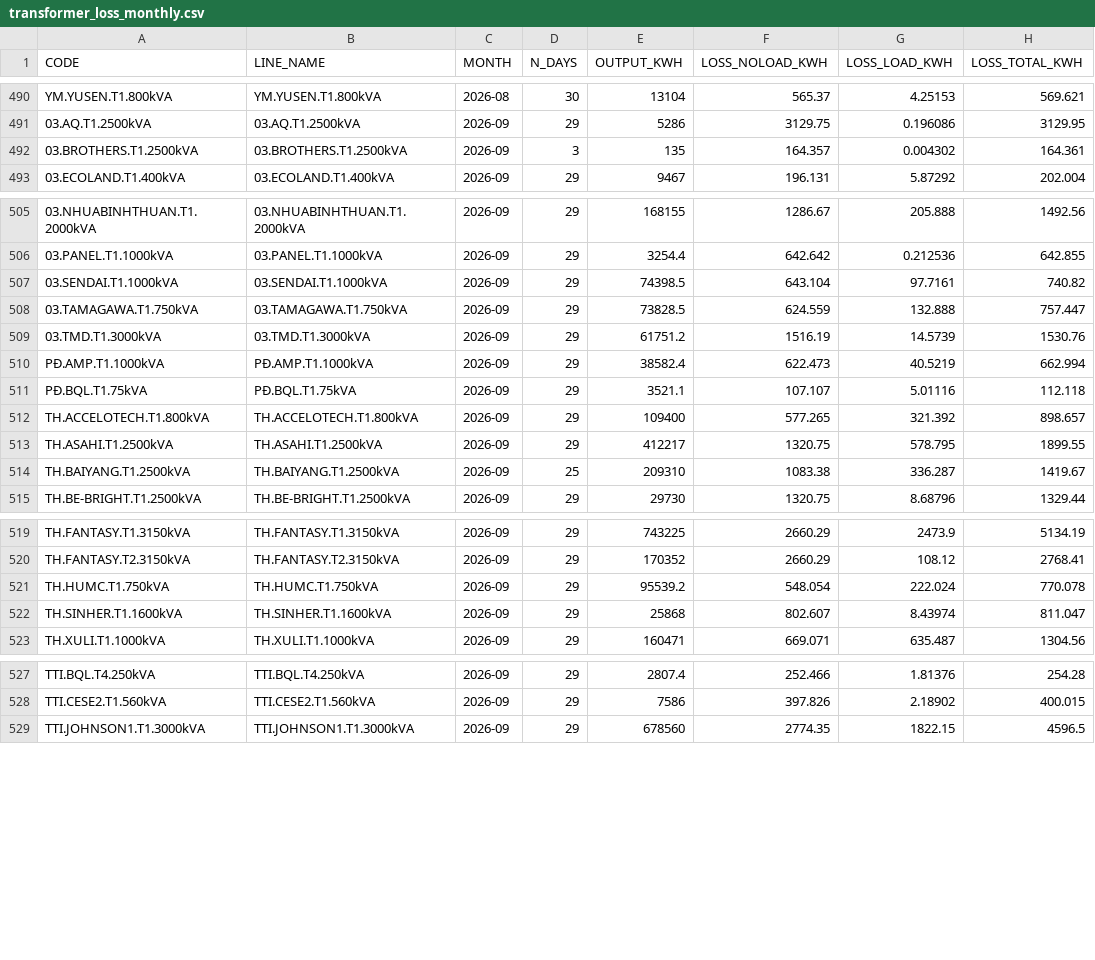
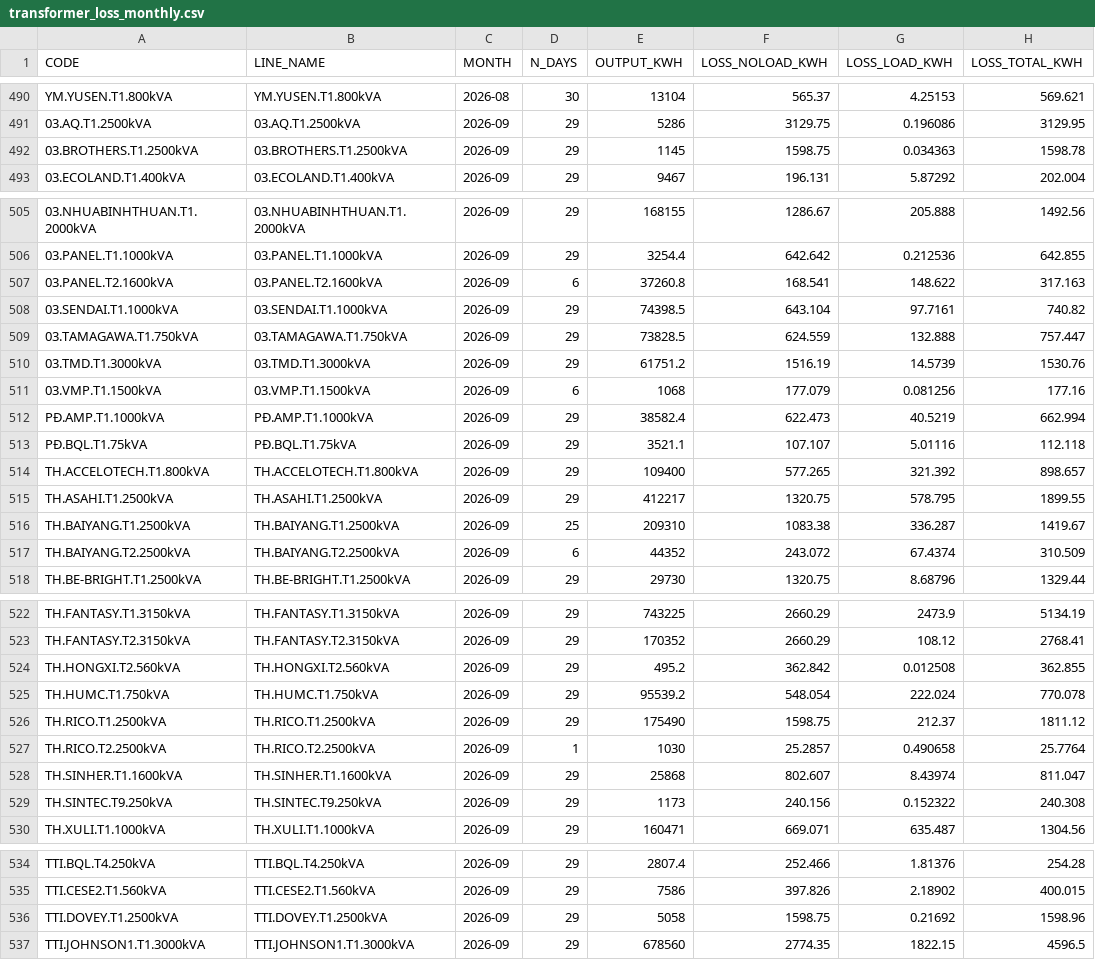
Before and after one commit to Gelex-Electric/shared-diary-pocketbase, a CSV file: public/transformer_loss_monthly.csv, drawn as a sheet; only a part is shown, gaps mark what is left out.

```diff
--- a/public/transformer_loss_monthly.csv
+++ b/public/transformer_loss_monthly.csv
@@ -491,3 +491,3 @@ YM.YUSEN.T1.800kVA,YM.YUSEN.T1.800kVA,2026-08,30,13104,565.37,4.25153,569.621
 03.AQ.T1.2500kVA,03.AQ.T1.2500kVA,2026-09,29,5286,3129.75,0.196086,3129.95
-03.BROTHERS.T1.2500kVA,03.BROTHERS.T1.2500kVA,2026-09,3,135,164.357,0.004302,164.361
+03.BROTHERS.T1.2500kVA,03.BROTHERS.T1.2500kVA,2026-09,29,1145,1598.75,0.034363,1598.78
 03.ECOLAND.T1.400kVA,03.ECOLAND.T1.400kVA,2026-09,29,9467,196.131,5.87292,202.004
@@ -506,2 +506,3 @@ YM.YUSEN.T1.800kVA,YM.YUSEN.T1.800kVA,2026-08,30,13104,565.37,4.25153,569.621
 03.PANEL.T1.1000kVA,03.PANEL.T1.1000kVA,2026-09,29,3254.4,642.642,0.212536,642.855
+03.PANEL.T2.1600kVA,03.PANEL.T2.1600kVA,2026-09,6,37260.8,168.541,148.622,317.163
 03.SENDAI.T1.1000kVA,03.SENDAI.T1.1000kVA,2026-09,29,74398.5,643.104,97.7161,740.82
@@ -509,2 +510,3 @@ YM.YUSEN.T1.800kVA,YM.YUSEN.T1.800kVA,2026-08,30,13104,565.37,4.25153,569.621
 03.TMD.T1.3000kVA,03.TMD.T1.3000kVA,2026-09,29,61751.2,1516.19,14.5739,1530.76
+03.VMP.T1.1500kVA,03.VMP.T1.1500kVA,2026-09,6,1068,177.079,0.081256,177.16
 PĐ.AMP.T1.1000kVA,PĐ.AMP.T1.1000kVA,2026-09,29,38582.4,622.473,40.5219,662.994
@@ -514,2 +516,3 @@ TH.ASAHI.T1.2500kVA,TH.ASAHI.T1.2500kVA,2026-09,29,412217,1320.75,578.795,1899.5
 TH.BAIYANG.T1.2500kVA,TH.BAIYANG.T1.2500kVA,2026-09,25,209310,1083.38,336.287,1419.67
+TH.BAIYANG.T2.2500kVA,TH.BAIYANG.T2.2500kVA,2026-09,6,44352,243.072,67.4374,310.509
 TH.BE-BRIGHT.T1.2500kVA,TH.BE-BRIGHT.T1.2500kVA,2026-09,29,29730,1320.75,8.68796,1329.44
@@ -520,4 +523,8 @@ TH.FANTASY.T1.3150kVA,TH.FANTASY.T1.3150kVA,2026-09,29,743225,2660.29,2473.9,513
 TH.FANTASY.T2.3150kVA,TH.FANTASY.T2.3150kVA,2026-09,29,170352,2660.29,108.12,2768.41
+TH.HONGXI.T2.560kVA,TH.HONGXI.T2.560kVA,2026-09,29,495.2,362.842,0.012508,362.855
 TH.HUMC.T1.750kVA,TH.HUMC.T1.750kVA,2026-09,29,95539.2,548.054,222.024,770.078
+TH.RICO.T1.2500kVA,TH.RICO.T1.2500kVA,2026-09,29,175490,1598.75,212.37,1811.12
+TH.RICO.T2.2500kVA,TH.RICO.T2.2500kVA,2026-09,1,1030,25.2857,0.490658,25.7764
 TH.SINHER.T1.1600kVA,TH.SINHER.T1.1600kVA,2026-09,29,25868,802.607,8.43974,811.047
+TH.SINTEC.T9.250kVA,TH.SINTEC.T9.250kVA,2026-09,29,1173,240.156,0.152322,240.308
 TH.XULI.T1.1000kVA,TH.XULI.T1.1000kVA,2026-09,29,160471,669.071,635.487,1304.56
@@ -528,2 +535,3 @@ TTI.BQL.T4.250kVA,TTI.BQL.T4.250kVA,2026-09,29,2807.4,252.466,1.81376,254.28
 TTI.CESE2.T1.560kVA,TTI.CESE2.T1.560kVA,2026-09,29,7586,397.826,2.18902,400.015
+TTI.DOVEY.T1.2500kVA,TTI.DOVEY.T1.2500kVA,2026-09,29,5058,1598.75,0.21692,1598.96
 TTI.JOHNSON1.T1.3000kVA,TTI.JOHNSON1.T1.3000kVA,2026-09,29,678560,2774.35,1822.15,4596.5
```
Also changed, not shown: 4 other files.
